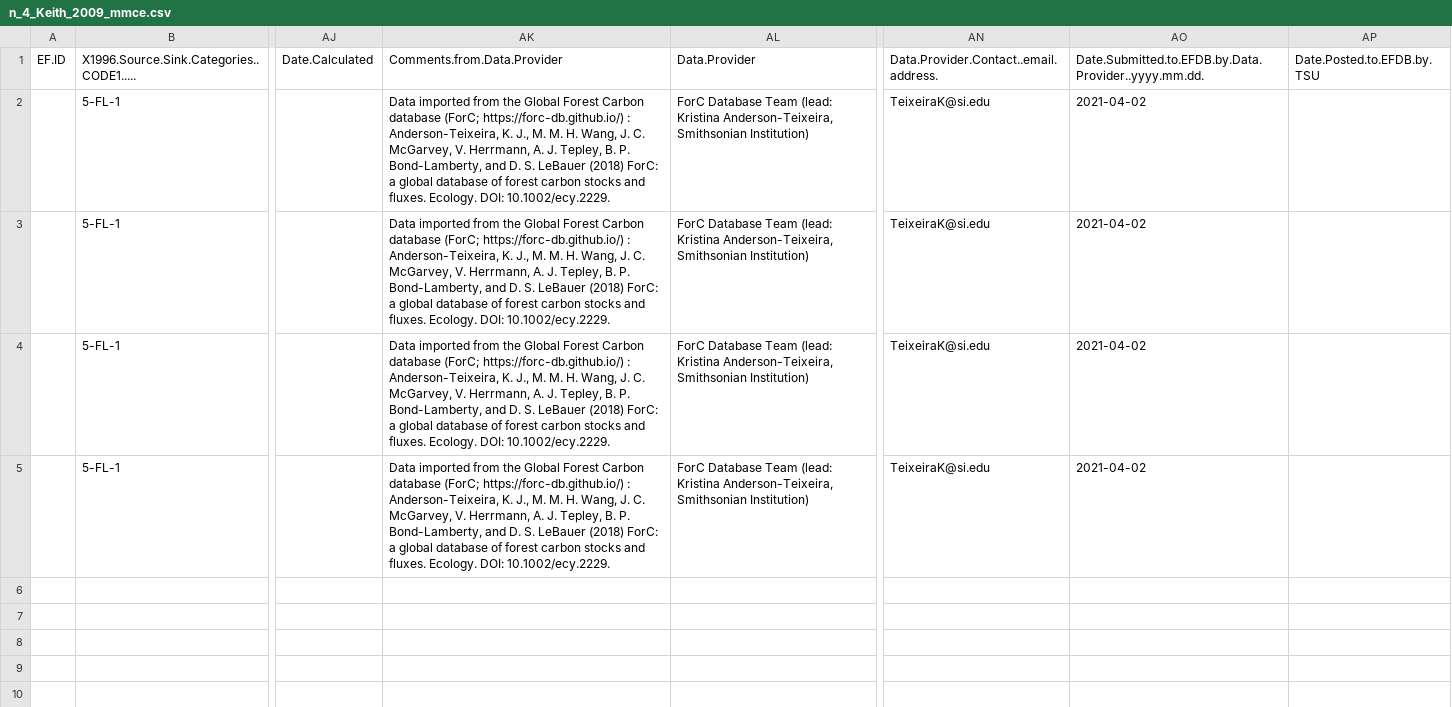
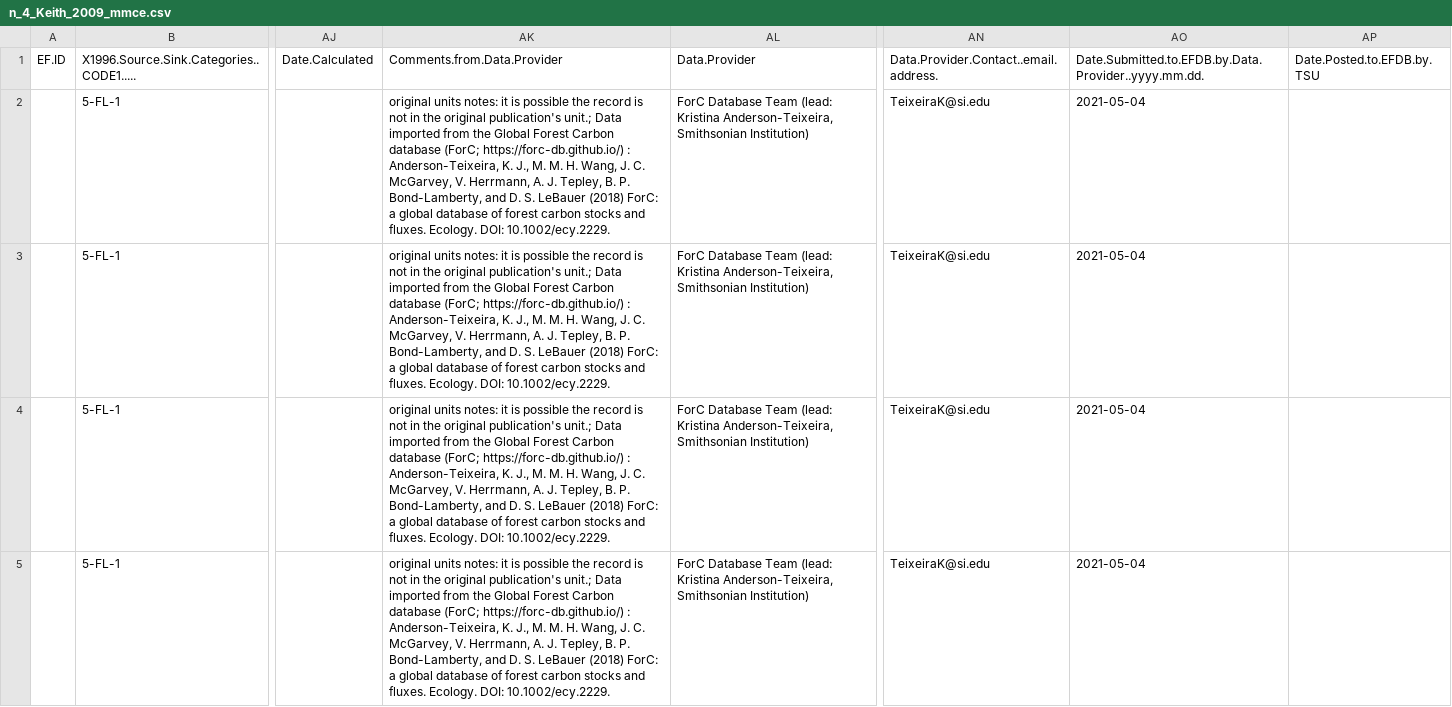
Before and after one commit to forc-db/IPCC-EFDB-integration, a CSV file: data/1-to-review/n_4_Keith_2009_mmce.csv, drawn as a sheet; only a part is shown, gaps mark what is left out; the diff names each change by its address in the sheet, - before the commit and + after, or states it on an @@ line.

```diff
--- a/data/1-to-review/n_4_Keith_2009_mmce.csv
+++ b/data/1-to-review/n_4_Keith_2009_mmce.csv
-AK2:AK5 (Comments.from.Data.Provider): Data imported…
+AK2:AK5 (Comments.from.Data.Provider): original units notes: it is possible the record is not in the original publication's unit.; Data imported…
-AO2:AO5: 2021-04-02
+AO2:AO5: 2021-05-04
```
Also changed, not shown: data/1-to-review/n_12_Johnson_2018_csss.csv, data/1-to-review/n_4_Toky_1983_ssfs.csv, 6 other files.
